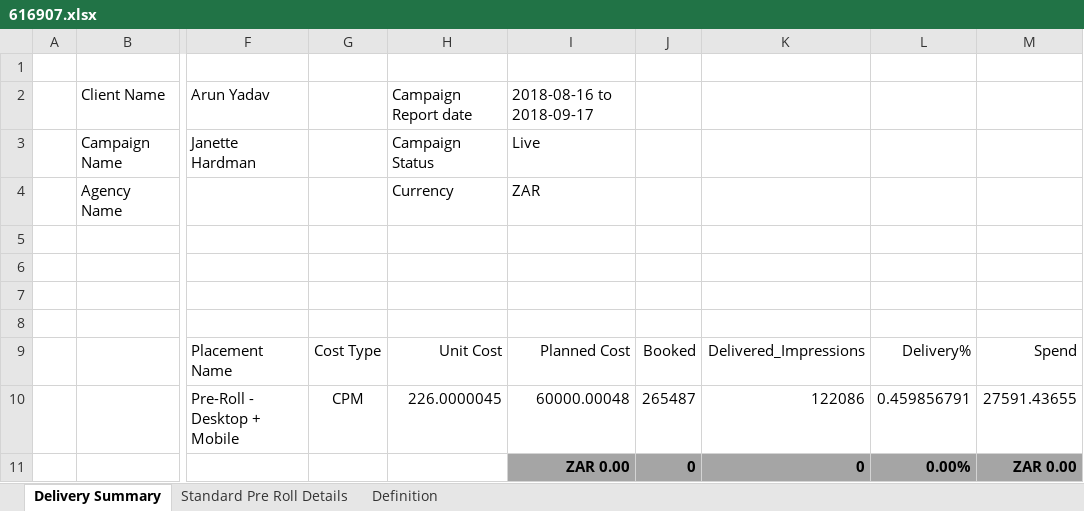
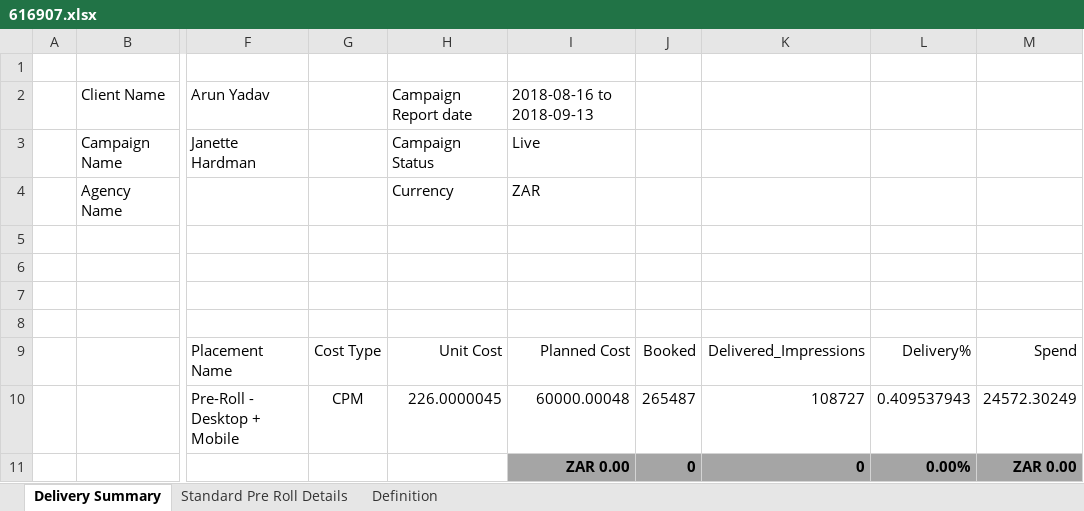
Before and after one commit to gauravsinghkr/EOC_Module, an Excel workbook: reports/616907.xlsx, sheet Delivery Summary, drawn as a sheet; only a part is shown, gaps mark what is left out; values as stored, in another font and other column widths than the file's, no borders; charts and pictures and conditional formats not drawn; the diff names each change by its address in the sheet, - before the commit and + after, or states it on an @@ line.

```diff
--- a/reports/616907.xlsx (sheet Delivery Summary)
+++ b/reports/616907.xlsx (sheet Delivery Summary)
-I2: 2018-08-16 to 2018-09-17
+I2: 2018-08-16 to 2018-09-13
-K10: 122086
+K10: 108727
-L10: 0.459856791
+L10: 0.409537943
-M10: 27591.43655
+M10: 24572.30249
```
Also changed, not shown: sheet Standard Pre Roll Details, 4 other files.
